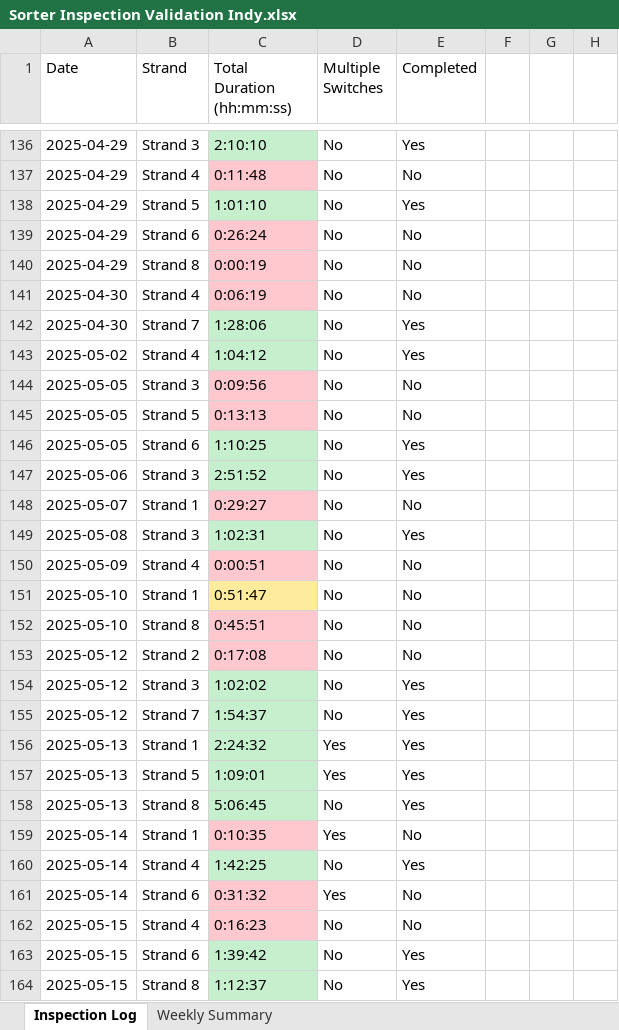
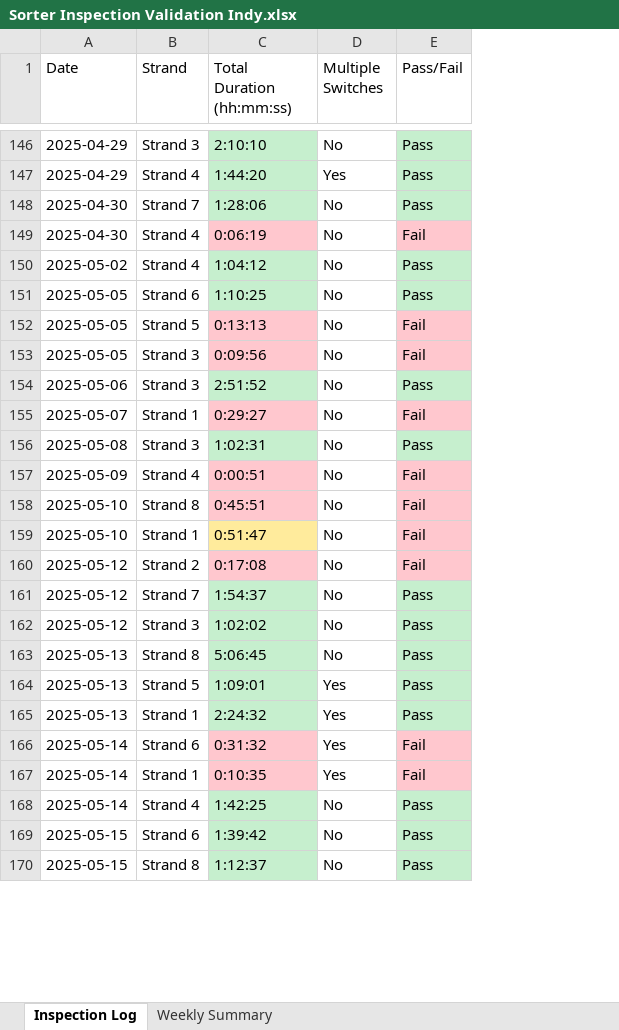
Before and after one commit to Squirrellzy/Sorter-Dashboard, an Excel workbook: data/Sorter Inspection Validation Indy.xlsx, sheet Inspection Log, drawn as a sheet; only a part is shown, gaps mark what is left out; values as stored, in another font and other column widths than the file's, no borders; table styles not drawn; removed rows and columns are numbered as before the commit, all else as after; the diff covers the shown part only; the diff names each change by its address in the sheet, - before the commit and + after, or states it on an @@ line.

Commit message:
Update Sorter Inspection Validation Indy.xlsx

```diff
--- a/data/Sorter Inspection Validation Indy.xlsx (sheet Inspection Log)
+++ b/data/Sorter Inspection Validation Indy.xlsx (sheet Inspection Log)
-column E (Completed), rows 136-137: Yes | No; rows 140-141: No | No; rows 143-144: Yes | No; rows 147-151: Yes | No | Yes | No | No; rows 153-154: No | Yes; row 156: Yes; rows 159-160: No | Yes; rows 163-164: Yes | Yes
-column F, empty
-column G, empty
-column H, empty
+column E (Pass/Fail), rows 146-150: Pass | Pass | Pass | Fail | Pass; rows 153-157: Fail | Pass | Fail | Pass | Fail; rows 159-160: Fail | Fail; row 162: Pass; row 165: Pass; rows 167-170: Fail | Pass | Pass | Pass
-C147 (Total Duration (hh:mm:ss)): 0:11:48
+C147 (Total Duration (hh:mm:ss)): 1:44:20
-C147 fill: #FFC7CE
+C147 fill: #C6EFCE
-D147 (Multiple Switches): No
+D147 (Multiple Switches): Yes
@@ row 138 moved to row 145: 2025-04-29 @@
@@ row 139 moved to row 143: 2025-04-29 @@
-A148 (Date): 2025-04-29
+A148 (Date): 2025-04-30
-B148 (Strand): Strand 8
+B148 (Strand): Strand 7
-C148 (Total Duration (hh:mm:ss)): 0:00:19
+C148 (Total Duration (hh:mm:ss)): 1:28:06
-C148 fill: #FFC7CE
+C148 fill: #C6EFCE
-row 142: 2025-04-30 | Strand 7 | 1:28:06 | No | Yes
@@ row 146 moved to row 151: 2025-05-05 @@
@@ row 145 moved to row 152: 2025-05-05 @@
@@ row 152 moved to row 158: 2025-05-10 @@
@@ row 155 moved to row 161: 2025-05-12 @@
@@ row 158 moved to row 163: 2025-05-13 @@
@@ row 157 moved to row 164: 2025-05-13 @@
@@ row 161 moved to row 166: 2025-05-14 @@
@@ row 162 moved to row 171: 2025-05-15 @@
```
Also changed, not shown: 15 added rows, 7 removed rows, 37 moved rows, 5 edited cells and cell formats elsewhere in this sheet, sheet Weekly Summary.
